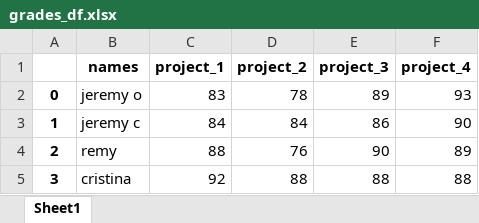
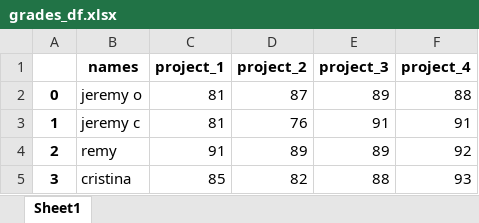
Before and after one commit to nabilabbas250/nyc-mhtn-ds-060319-lectures, an Excel workbook: Mod_1/Pandas/grades_df.xlsx, sheet Sheet1, drawn as a sheet; values as stored, in another font and other column widths than the file's, no borders; the diff names each change by its address in the sheet, - before the commit and + after, or states it on an @@ line.

Commit message:
pandas questions

```diff
--- a/Mod_1/Pandas/grades_df.xlsx (sheet Sheet1)
+++ b/Mod_1/Pandas/grades_df.xlsx (sheet Sheet1)
-C2 (project_1): 83
+C2 (project_1): 81
-D2 (project_2): 78
+D2 (project_2): 87
-F2 (project_4): 93
+F2 (project_4): 88
-C3 (project_1): 84
+C3 (project_1): 81
-D3 (project_2): 84
+D3 (project_2): 76
-E3 (project_3): 86
+E3 (project_3): 91
-F3 (project_4): 90
+F3 (project_4): 91
-C4 (project_1): 88
+C4 (project_1): 91
-D4 (project_2): 76
+D4 (project_2): 89
-E4 (project_3): 90
+E4 (project_3): 89
-F4 (project_4): 89
+F4 (project_4): 92
-C5 (project_1): 92
+C5 (project_1): 85
-D5 (project_2): 88
+D5 (project_2): 82
-F5 (project_4): 88
+F5 (project_4): 93
```
Also changed, not shown: 3 other files.
